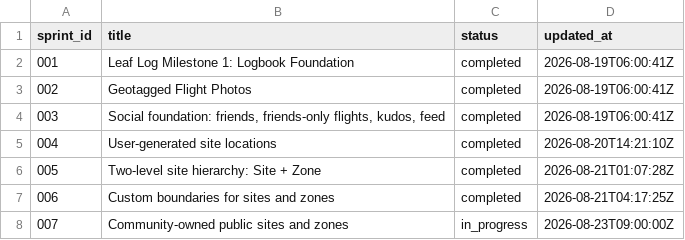
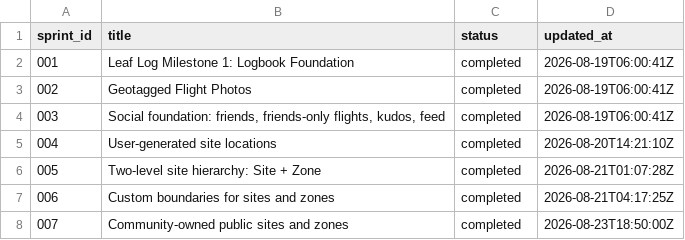
Before and after one commit to adam26-ai/leaf-log, a TSV file: docs/sprints/ledger.tsv, drawn as a sheet.

```diff
--- a/docs/sprints/ledger.tsv
+++ b/docs/sprints/ledger.tsv
@@ -7,2 +7,2 @@ sprint_id	title	status	updated_at
 006	Custom boundaries for sites and zones	completed	2026-08-21T04:17:25Z
-007	Community-owned public sites and zones	in_progress	2026-08-23T09:00:00Z
+007	Community-owned public sites and zones	completed	2026-08-23T18:50:00Z
```
Also changed, not shown: 6 other files.
